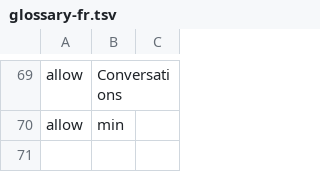
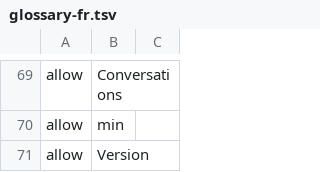
Before and after one commit to Eslamasabry/opencode-mobile-next, a TSV file: native/tools/strings/glossary-fr.tsv, drawn as a sheet; only a part is shown, gaps mark what is left out.

```diff
--- a/native/tools/strings/glossary-fr.tsv
+++ b/native/tools/strings/glossary-fr.tsv
@@ -70 +70,2 @@ allow	Conversations
 allow	min
+allow	Version
```
Also changed, not shown: native/tools/strings/drift-reviewed.tsv, native/tools/strings/glossary-it.tsv, 16 other files.
